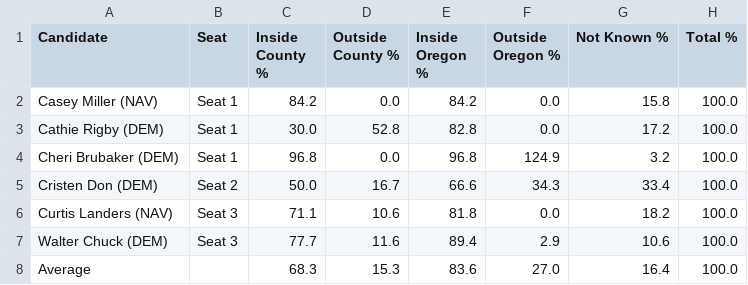
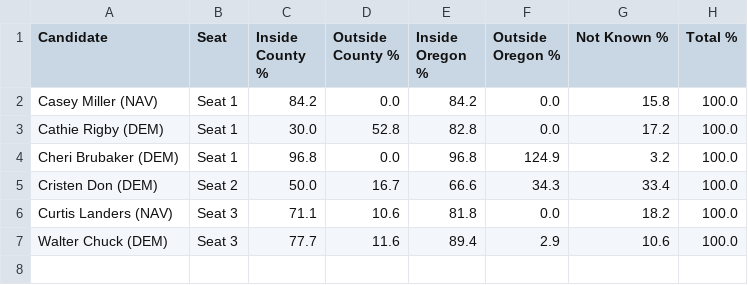
Before and after one commit to rasa/orestar, a CSV file: summary-percentages-report.csv, drawn as a sheet.

```diff
--- a/summary-percentages-report.csv
+++ b/summary-percentages-report.csv
@@ -7,2 +7 @@ Curtis Landers (NAV),Seat 3,71.1,10.6,81.8,0.0,18.2,100.0
 Walter Chuck (DEM),Seat 3,77.7,11.6,89.4,2.9,10.6,100.0
-Average,,68.3,15.3,83.6,27.0,16.4,100.0
```
Also changed, not shown: 14 other files.
